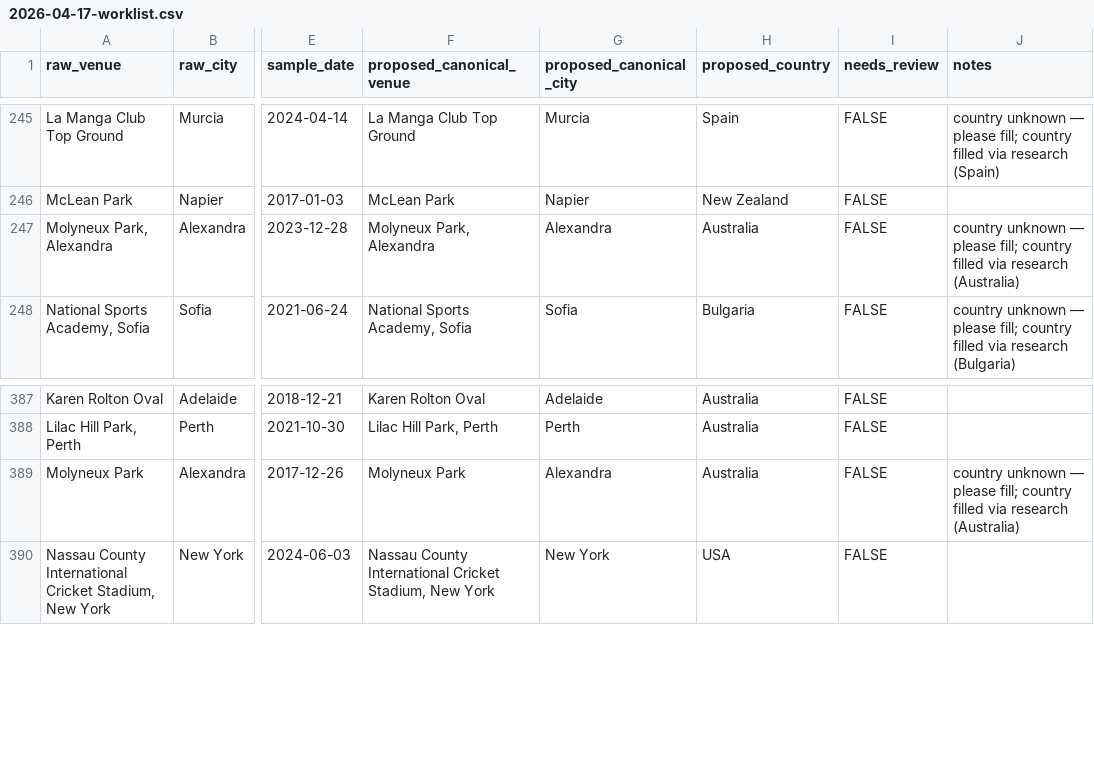
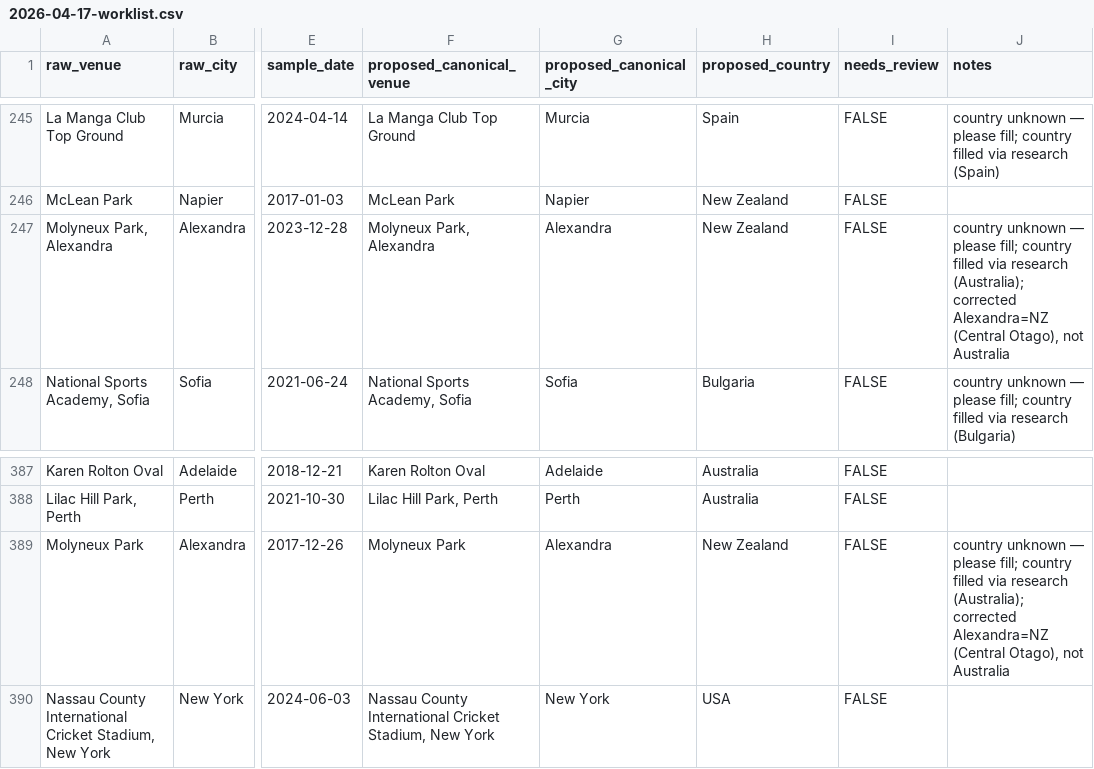
Before and after one commit to rahuldave/cricsdb, a CSV file: docs/venue-worklist/2026-04-17-worklist.csv, drawn as a sheet; only a part is shown, gaps mark what is left out; the diff names each change by its address in the sheet, - before the commit and + after, or states it on an @@ line.

```diff
--- a/docs/venue-worklist/2026-04-17-worklist.csv
+++ b/docs/venue-worklist/2026-04-17-worklist.csv
-H247 (proposed_country): Australia
+H247 (proposed_country): New Zealand
-J247 (notes): …via research (Australia)
+J247 (notes): …via research (Australia); corrected Alexandra=NZ (Central Otago), not Australia
-H389 (proposed_country): Australia
+H389 (proposed_country): New Zealand
-J389 (notes): …via research (Australia)
+J389 (notes): …via research (Australia); corrected Alexandra=NZ (Central Otago), not Australia
```
Also changed, not shown: 1 other file.
